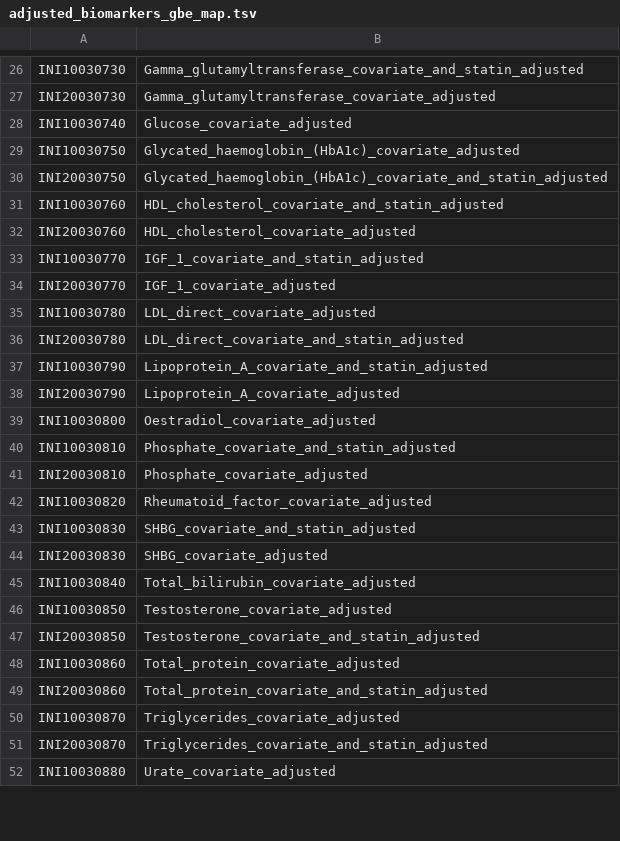
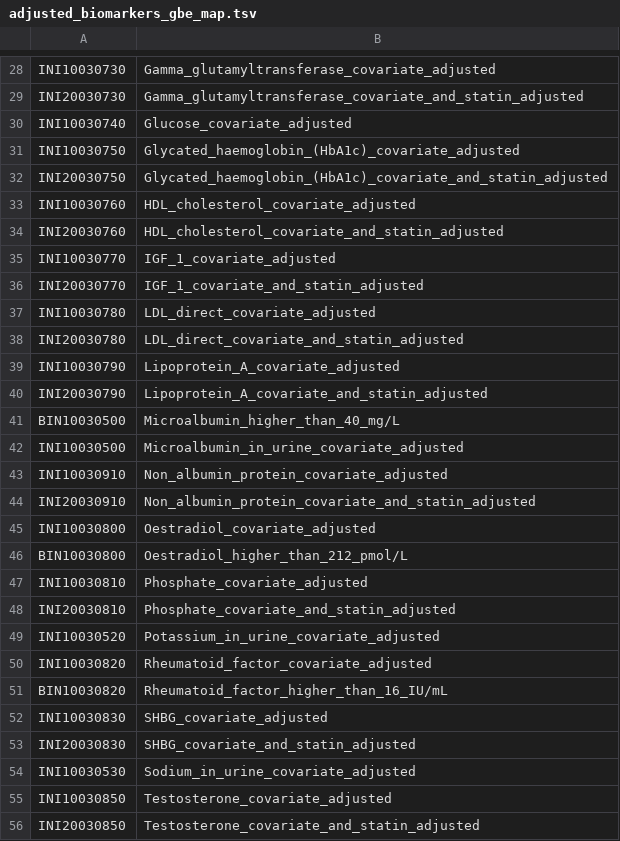
Before and after one commit to rivas-lab/ukbb-tools, a TSV file: 02_phenotyping/extras/adjusted_biomarkers/adjusted_biomarkers_gbe_map.tsv, drawn as a sheet; only a part is shown, gaps mark what is left out; the shorter side is filled out with more unchanged rows; addresses are those after the commit; the diff covers the shown part only; the diff names each change by its address in the sheet, - before the commit and + after, or states it on an @@ line.

Commit message:
Update adjusted_biomarkers_gbe_map.tsv

```diff
--- a/02_phenotyping/extras/adjusted_biomarkers/adjusted_biomarkers_gbe_map.tsv
+++ b/02_phenotyping/extras/adjusted_biomarkers/adjusted_biomarkers_gbe_map.tsv
-B28: Gamma_glutamyltransferase_covariate_and_statin_adjusted
+B28: Gamma_glutamyltransferase_covariate_adjusted
-B29: Gamma_glutamyltransferase_covariate_adjusted
+B29: Gamma_glutamyltransferase_covariate_and_statin_adjusted
-B33: HDL_cholesterol_covariate_and_statin_adjusted
+B33: HDL_cholesterol_covariate_adjusted
-B34: HDL_cholesterol_covariate_adjusted
+B34: HDL_cholesterol_covariate_and_statin_adjusted
-B35: IGF_1_covariate_and_statin_adjusted
+B35: IGF_1_covariate_adjusted
-B36: IGF_1_covariate_adjusted
+B36: IGF_1_covariate_and_statin_adjusted
-B39: Lipoprotein_A_covariate_and_statin_adjusted
+B39: Lipoprotein_A_covariate_adjusted
-B40: Lipoprotein_A_covariate_adjusted
+B40: Lipoprotein_A_covariate_and_statin_adjusted
@@ row 64 moved to row 41: BIN10030500 @@
@@ row 58 moved to row 42: INI10030500 @@
@@ row 56 moved to row 43: INI10030910 @@
@@ row 57 moved to row 44: INI20030910 @@
@@ row 66 moved to row 46: BIN10030800 @@
-B47: Phosphate_covariate_and_statin_adjusted
+B47: Phosphate_covariate_adjusted
-B48: Phosphate_covariate_adjusted
+B48: Phosphate_covariate_and_statin_adjusted
@@ row 63 moved to row 49: INI10030520 @@
@@ row 67 moved to row 51: BIN10030820 @@
-B52: SHBG_covariate_and_statin_adjusted
+B52: SHBG_covariate_adjusted
-B53: SHBG_covariate_adjusted
+B53: SHBG_covariate_and_statin_adjusted
@@ row 45 moved to row 57: INI10030840 @@
@@ row 55 moved to row 54: INI10030530 @@
```
Also changed, not shown: 11 added rows, 11 removed rows, 7 moved rows and 8 edited cells elsewhere in this file.
